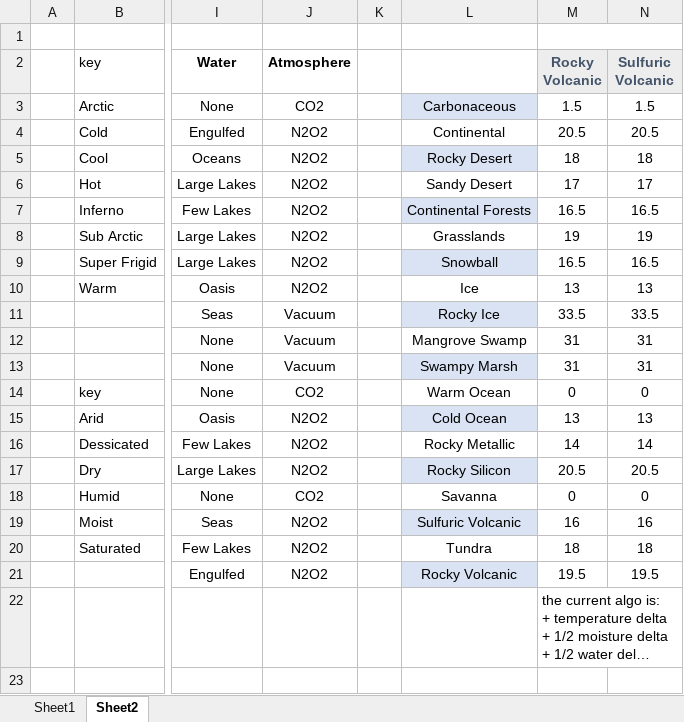
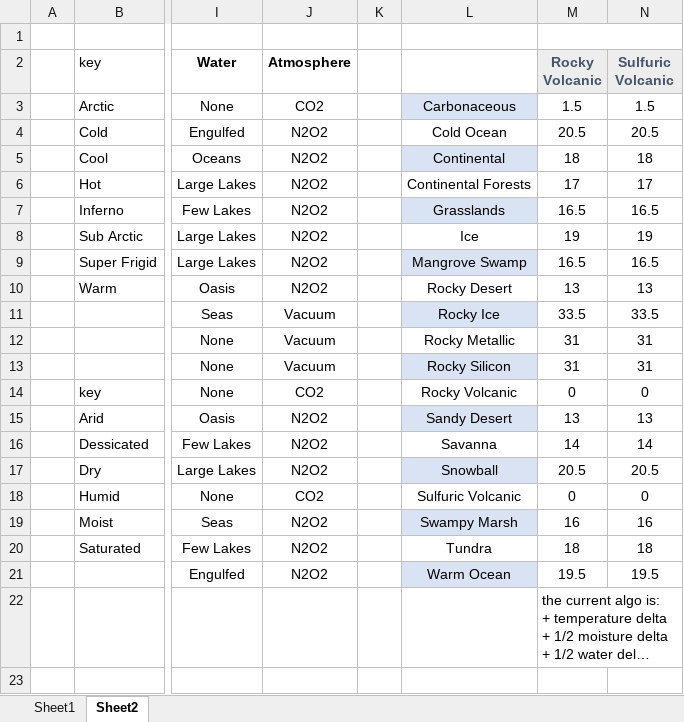
Before and after one commit to lucky-wolf/DW2-XL, an Excel workbook: XL Biomes.xlsm, sheet Sheet2, drawn as a sheet; only a part is shown, gaps mark what is left out; long unchanged cells end in …; values as stored, in another font and other column widths than the file's, no borders; table styles not drawn; the diff names each change by its address in the sheet, - before the commit and + after, or states it on an @@ line.

```diff
--- a/XL Biomes.xlsm (sheet Sheet2)
+++ b/XL Biomes.xlsm (sheet Sheet2)
-L4: Continental
+L4: Cold Ocean
-L5: Rocky Desert
+L5: Continental
-L6: Sandy Desert
+L6: Continental Forests
-L7: Continental Forests
+L7: Grasslands
-L8: Grasslands
+L8: Ice
-L9: Snowball
+L9: Mangrove Swamp
-L10: Ice
+L10: Rocky Desert
-L12: Mangrove Swamp
+L12: Rocky Metallic
-L13: Swampy Marsh
+L13: Rocky Silicon
-L14: Warm Ocean
+L14: Rocky Volcanic
-L15: Cold Ocean
+L15: Sandy Desert
-L16: Rocky Metallic
+L16: Savanna
-L17: Rocky Silicon
+L17: Snowball
-L18: Savanna
+L18: Sulfuric Volcanic
-L19: Sulfuric Volcanic
+L19: Swampy Marsh
-L21: Rocky Volcanic
+L21: Warm Ocean
```
Also changed, not shown: sheet Sheet1, 2 other files.
